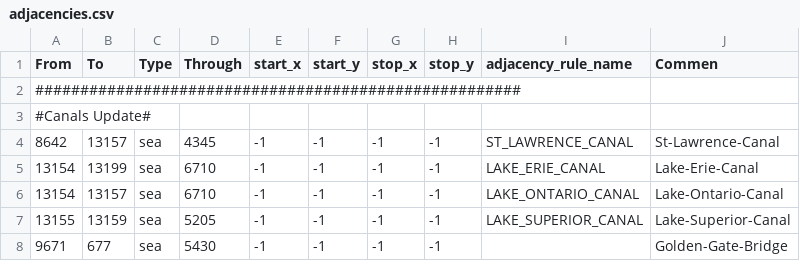
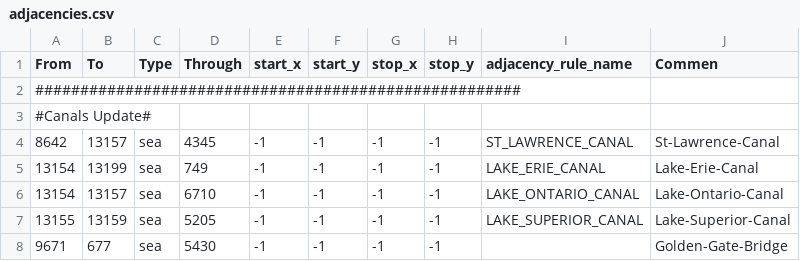
Before and after one commit to King66george/US-State-Mod, a CSV file: map/adjacencies.csv, drawn as a sheet; only a part is shown.

```diff
--- a/map/adjacencies.csv
+++ b/map/adjacencies.csv
@@ -4,3 +4,3 @@ From;To;Type;Through;start_x;start_y;stop_x;stop_y;adjacency_rule_name;Commen
 8642;13157;sea;4345;-1;-1;-1;-1;ST_LAWRENCE_CANAL;St-Lawrence-Canal
-13154;13199;sea;6710;-1;-1;-1;-1;LAKE_ERIE_CANAL;Lake-Erie-Canal
+13154;13199;sea;749;-1;-1;-1;-1;LAKE_ERIE_CANAL;Lake-Erie-Canal
 13154;13157;sea;6710;-1;-1;-1;-1;LAKE_ONTARIO_CANAL;Lake-Ontario-Canal
```
Also changed, not shown: 3 other files.
